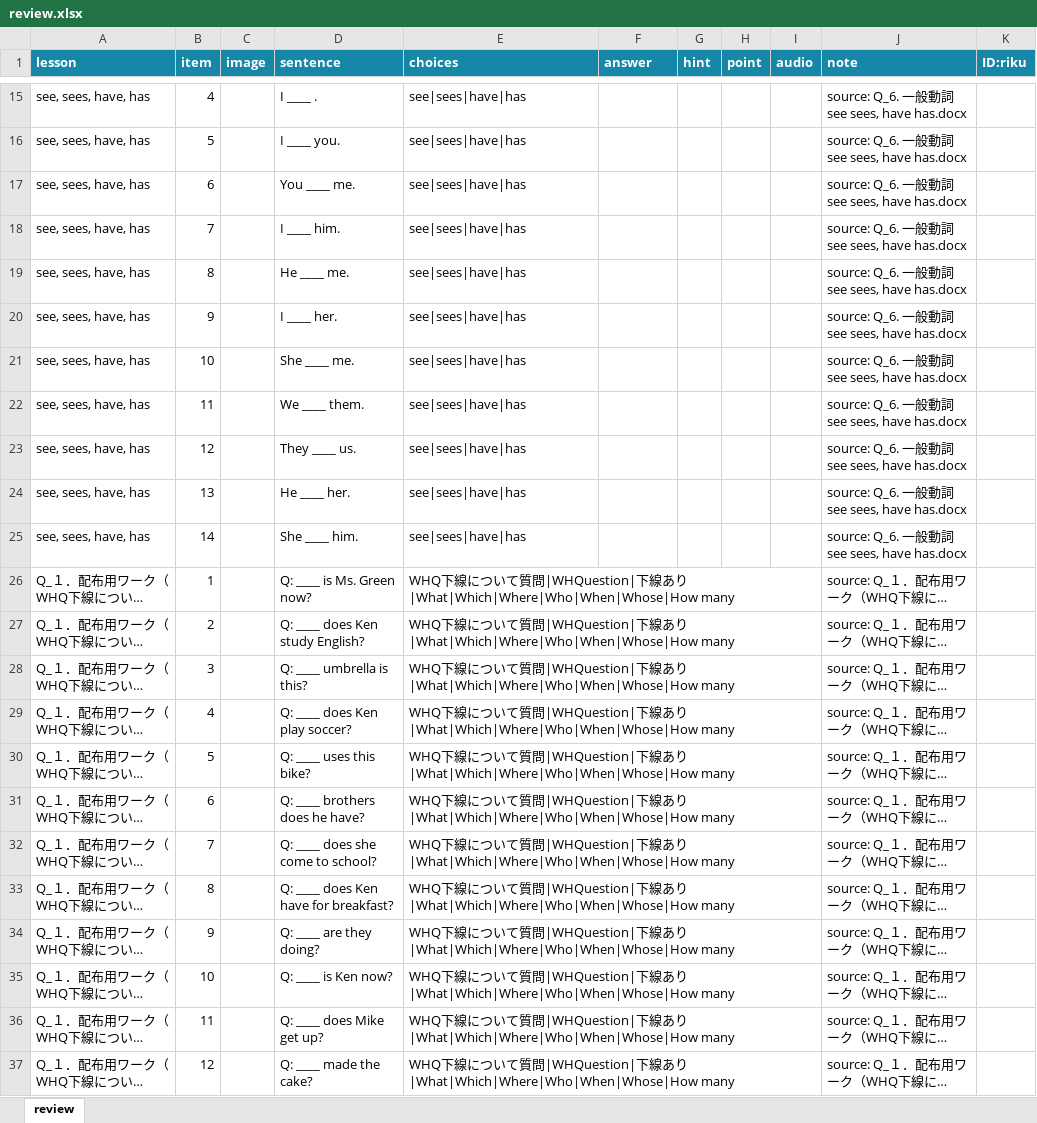
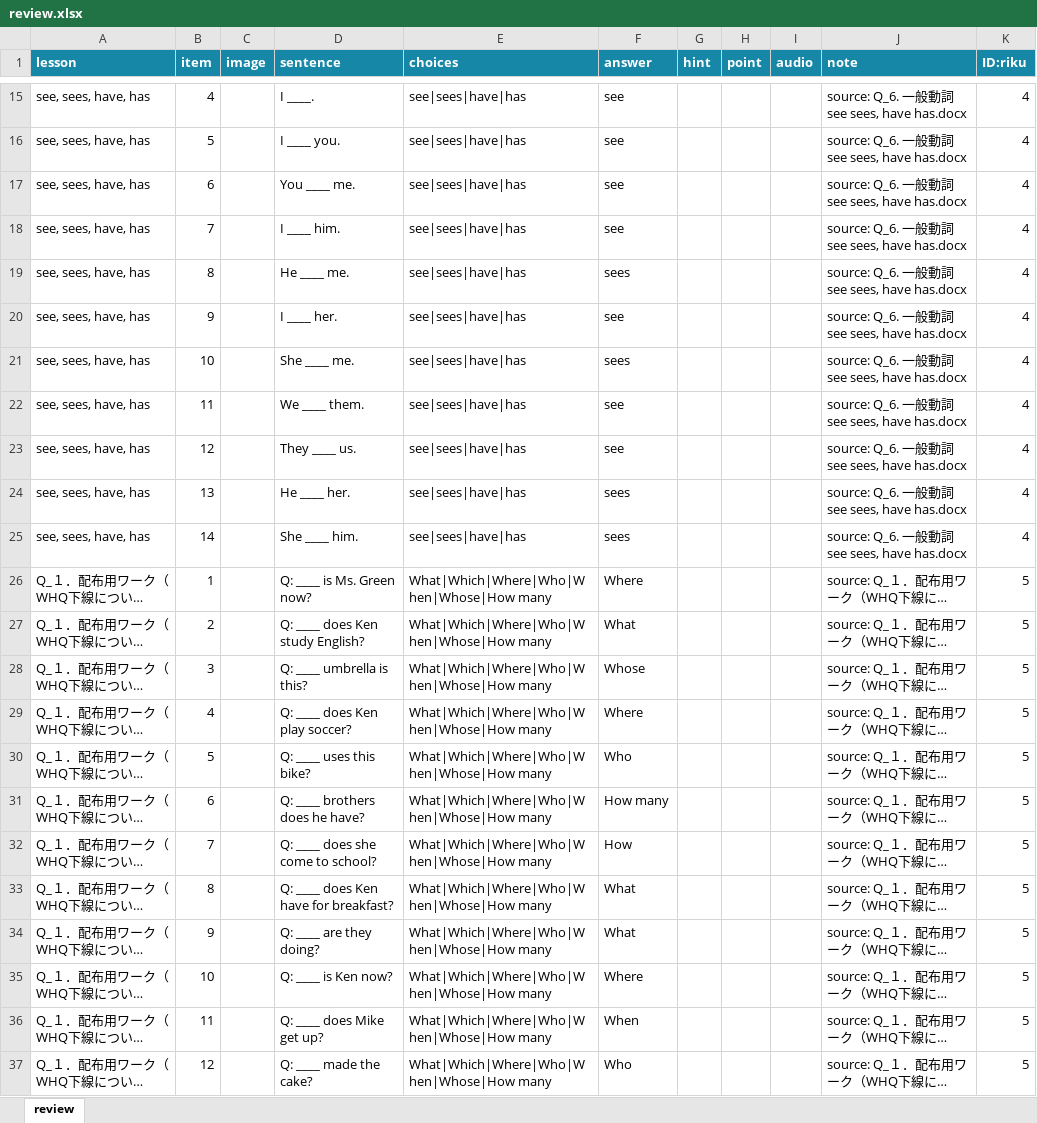
Before and after one commit to gdmeigo/review, an Excel workbook: review.xlsx, sheet review, drawn as a sheet; only a part is shown, gaps mark what is left out; long unchanged cells end in …; values as stored, in another font and other column widths than the file's, no borders; charts and pictures not drawn; the diff covers the shown part only; the diff names each change by its address in the sheet, - before the commit and + after, or states it on an @@ line.

Commit message:
Complete review workbook first pass
# Conflicts:
#	review.xlsx

```diff
--- a/review.xlsx (sheet review)
+++ b/review.xlsx (sheet review)
-D15 (sentence): I ____ .
+D15 (sentence): I ____.
-F15:F18 (answer): (empty)
+F15:F18 (answer): see
-K15:K25 (ID:riku): (empty)
+K15:K25 (ID:riku): 4
-F19 (answer): (empty)
+F19 (answer): sees
-F20 (answer): (empty)
+F20 (answer): see
-F21 (answer): (empty)
+F21 (answer): sees
-F22:F23 (answer): (empty)
+F22:F23 (answer): see
-F24:F25 (answer): (empty)
+F24:F25 (answer): sees
-E26:E37 (choices): WHQ下線について質問|WHQuestion|下線あり|What|Which|Where|Who|When|Whose|How many
+E26:E37 (choices): What|Which|Where|Who|When|Whose|How many
-E26:I26 merged
-F26 (answer): (empty)
+F26 (answer): Where
-K26:K37 (ID:riku): (empty)
+K26:K37 (ID:riku): 5
-E27:I27 merged
-F27 (answer): (empty)
+F27 (answer): What
-E28:I28 merged
-F28 (answer): (empty)
+F28 (answer): Whose
-E29:I29 merged
-F29 (answer): (empty)
+F29 (answer): Where
-E30:I30 merged
-F30 (answer): (empty)
+F30 (answer): Who
-E31:I31 merged
-F31 (answer): (empty)
+F31 (answer): How many
-E32:I32 merged
-F32 (answer): (empty)
+F32 (answer): How
-E33:I33 merged
-F33:F34 (answer): (empty)
+F33:F34 (answer): What
-E34:I34 merged
-E35:I35 merged
-F35 (answer): (empty)
+F35 (answer): Where
-E36:I36 merged
-F36 (answer): (empty)
+F36 (answer): When
-E37:I37 merged
-F37 (answer): (empty)
+F37 (answer): Who
```
Also changed, not shown: 1476 edited cells and merged cells elsewhere in this sheet, charts or pictures.
